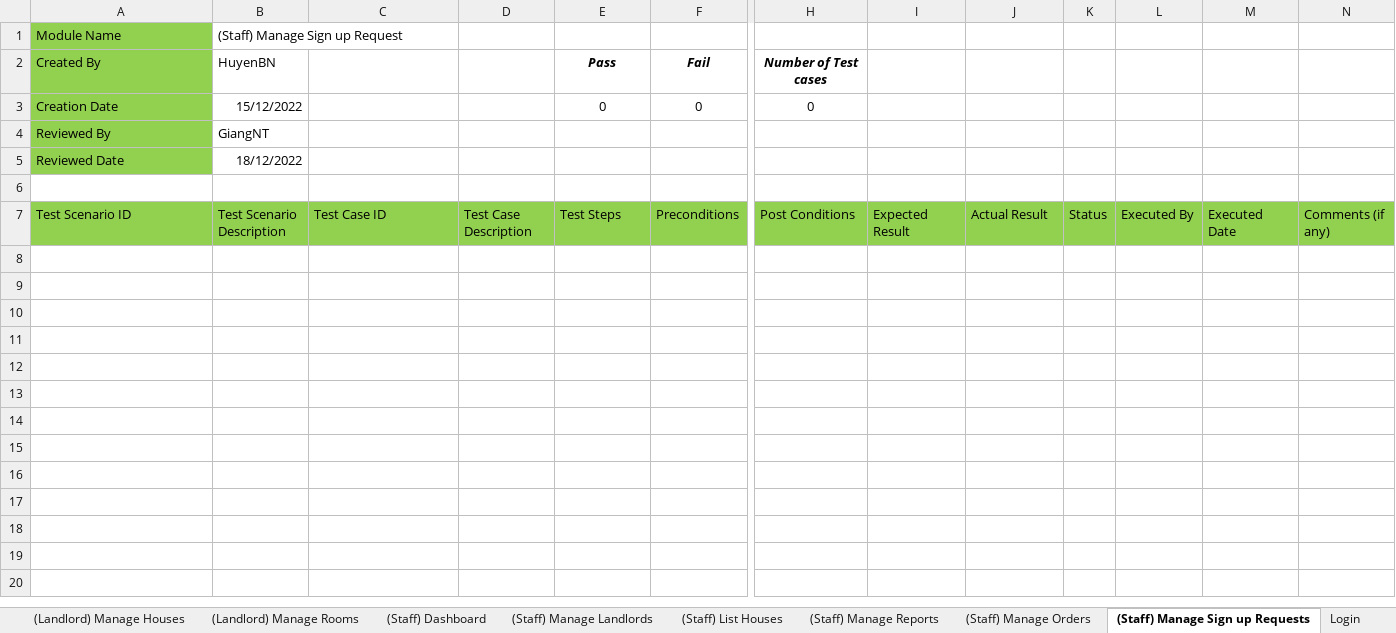
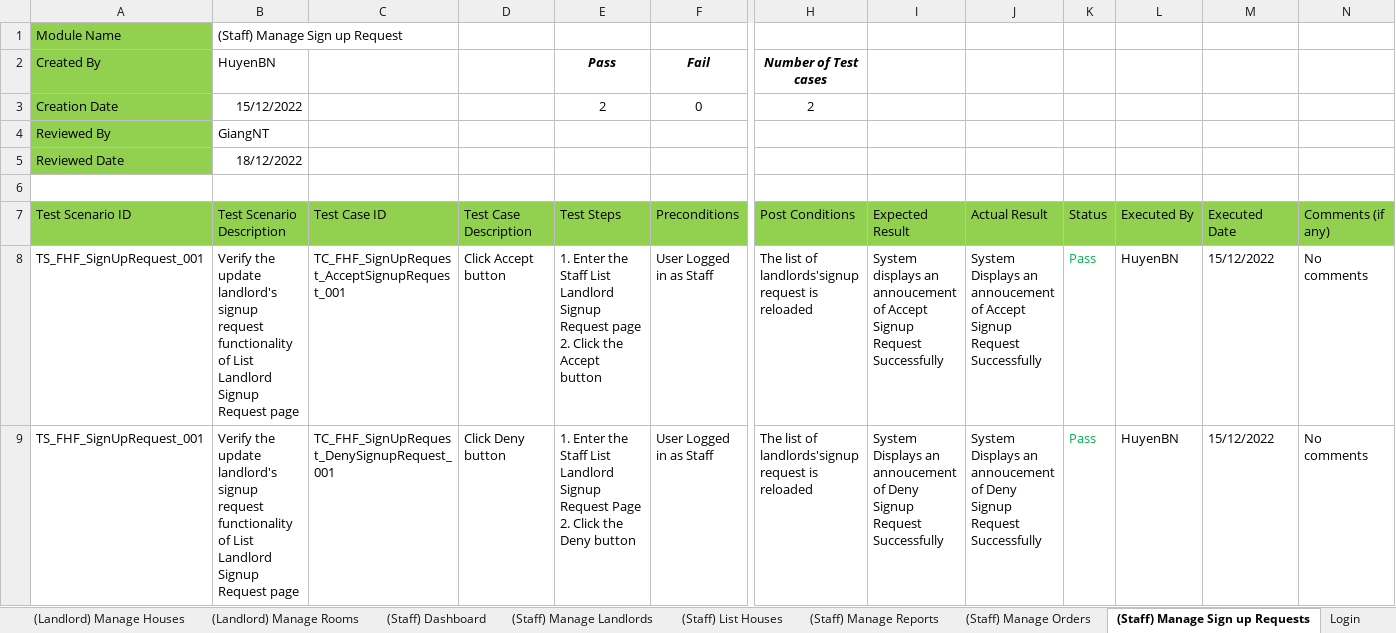
Before and after one commit to nguyenthegiang/fu-house-finder, an Excel workbook: Documentation/FHF_TestCases.xlsx, sheet (Staff) Manage Sign up Requests, drawn as a sheet; only a part is shown, gaps mark what is left out; values as stored, in another font and other column widths than the file's, no borders; rows hold the shown columns only; ↵ is a line break in a cell; the diff names each change by its address in the sheet, - before the commit and + after, or states it on an @@ line.

Commit message:
Integration test: list-landlord-signup-request

```diff
--- a/Documentation/FHF_TestCases.xlsx (sheet (Staff) Manage Sign up Requests)
+++ b/Documentation/FHF_TestCases.xlsx (sheet (Staff) Manage Sign up Requests)
-E3 (Test Steps): 0
+E3 (Test Steps): 2
-H3 (Post Conditions): 0
+H3 (Post Conditions): 2
+row 8: TS_FHF_SignUpRequest_001 | Verify the update landlord's signup request functionality of List Landlord Signup Request page | TC_FHF_SignUpRequest_AcceptSignupRequest_001 | Click Accept button | 1. Enter the Staff List Landlord Signup Request page ↵ 2. Click the Accept button | User Logged in as Staff | The list of landlords'signup request is reloaded | System displays an annoucement of Accept Signup Request Successfully | System Displays an annoucement of Accept Signup Request Successfully | Pass | HuyenBN | 15/12/2022 | No comments
+row 9: TS_FHF_SignUpRequest_001 | Verify the update landlord's signup request functionality of List Landlord Signup Request page | TC_FHF_SignUpRequest_DenySignupRequest_001 | Click Deny button | 1. Enter the Staff List Landlord Signup Request Page ↵ 2. Click the Deny button | User Logged in as Staff | The list of landlords'signup request is reloaded | System Displays an annoucement of Deny Signup Request Successfully | System Displays an annoucement of Deny Signup Request Successfully | Pass | HuyenBN | 15/12/2022 | No comments
```
Also changed, not shown: charts or pictures.
